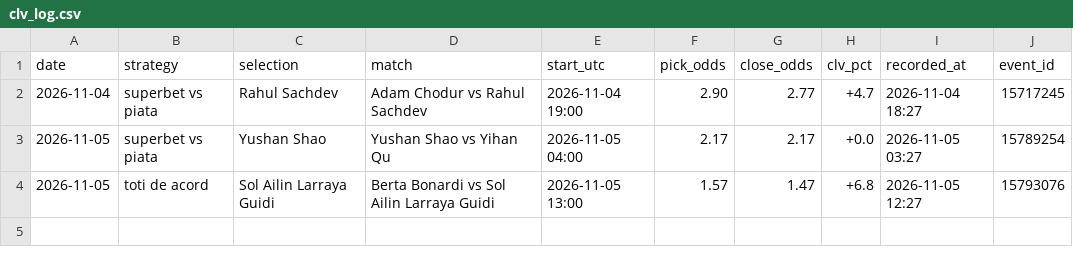
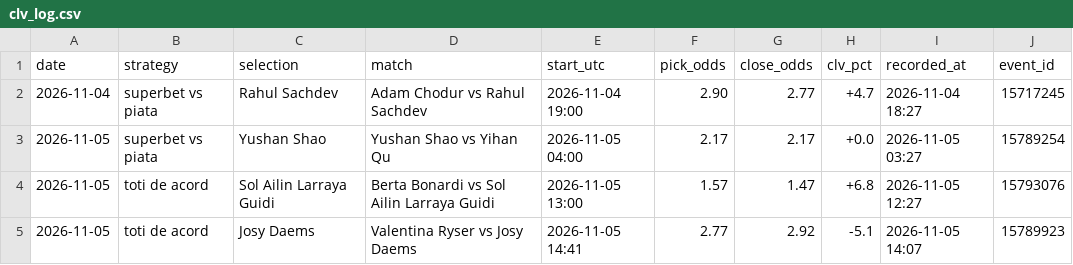
Before and after one commit to andrei0182/live, a CSV file: data/clv_log.csv, drawn as a sheet; the diff names each change by its address in the sheet, - before the commit and + after, or states it on an @@ line.

```diff
--- a/data/clv_log.csv
+++ b/data/clv_log.csv
+row 5: 2026-11-05 | toti de acord | Josy Daems | Valentina Ryser vs Josy Daems | 2026-11-05 14:41 | 2.77 | 2.92 | -5.1 | 2026-11-05 14:07 | 15789923
```
